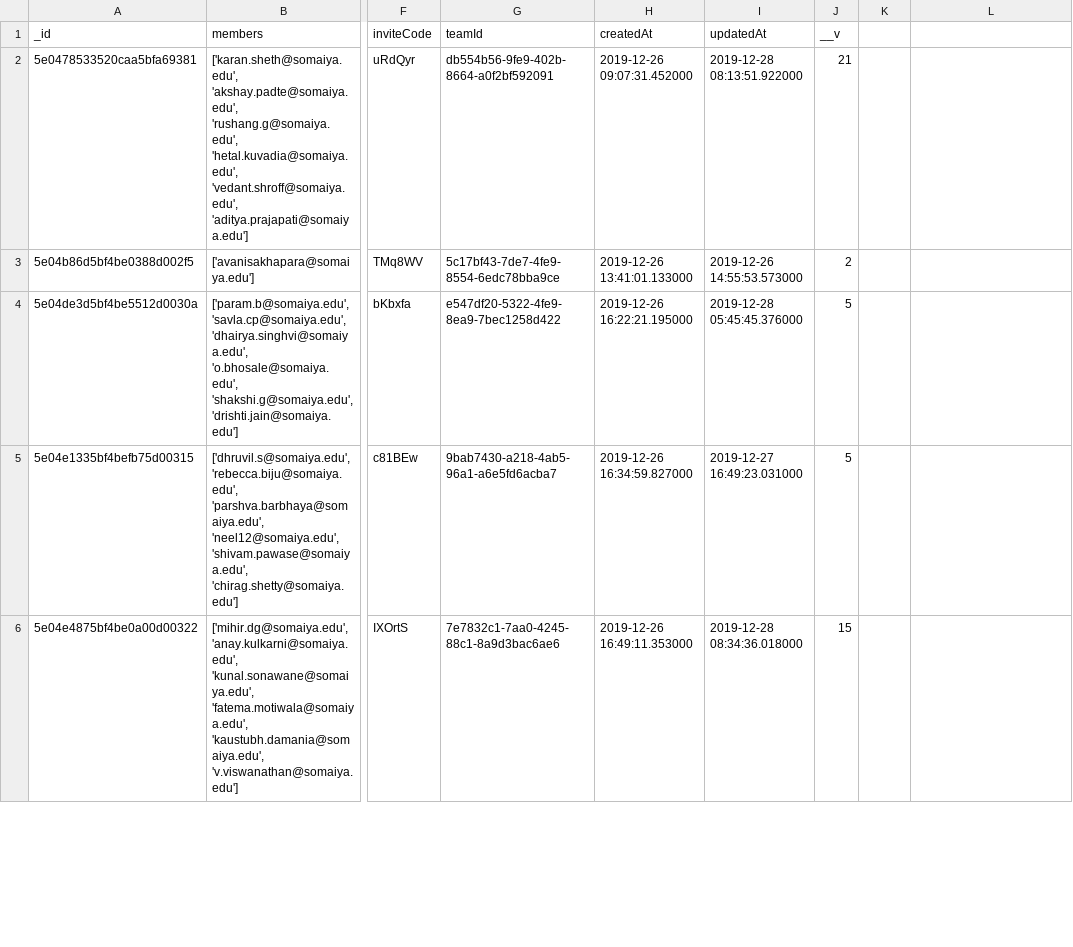
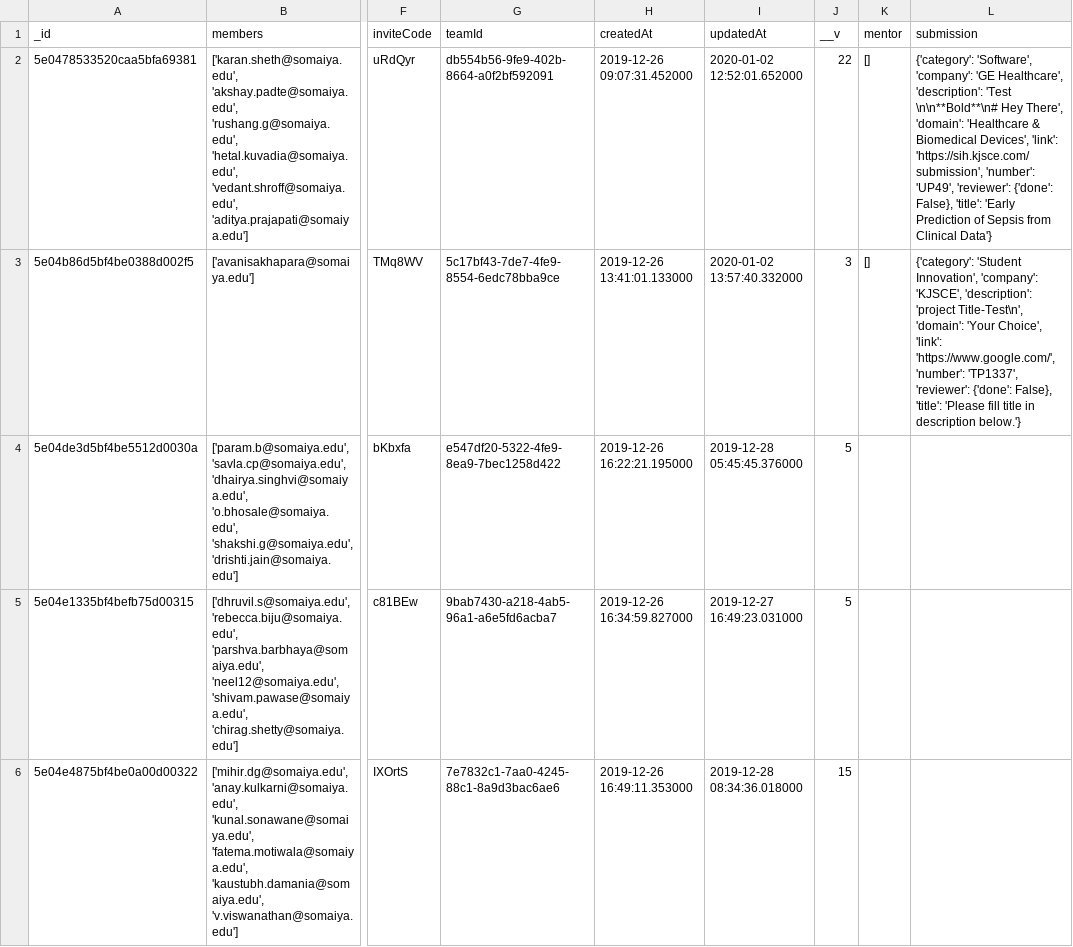
Before and after one commit to Korusuke/SIH-Platform, a CSV file: experiments/scrapper/deploy/backup/teams.csv, drawn as a sheet; only a part is shown, gaps mark what is left out; the diff names each change by its address in the sheet, - before the commit and + after, or states it on an @@ line.

```diff
--- a/experiments/scrapper/deploy/backup/teams.csv
+++ b/experiments/scrapper/deploy/backup/teams.csv
-K1: (empty)
+K1: mentor
-L1: (empty)
+L1: submission
-I2 (updatedAt): 2019-12-28 08:13:51.922000
+I2 (updatedAt): 2020-01-02 12:52:01.652000
-J2 (__v): 21
+J2 (__v): 22
-K2:K3 (mentor): (empty)
+K2:K3 (mentor): []
-L2 (submission): (empty)
+L2 (submission): {'category': 'Software', 'company': 'GE Healthcare', 'description': 'Test \n\n**Bold**\n# Hey There', 'domain': 'Healthcare & Biomedical Devices', 'link': 'https://sih.kjsce.com/submission', 'number': 'UP49', 'reviewer': {'done': False}, 'title': 'Early Prediction of Sepsis from Clinical Data'}
-I3 (updatedAt): 2019-12-26 14:55:53.573000
+I3 (updatedAt): 2020-01-02 13:57:40.332000
-J3 (__v): 2
+J3 (__v): 3
-L3 (submission): (empty)
+L3 (submission): {'category': 'Student Innovation', 'company': 'KJSCE', 'description': 'project Title-Test\n', 'domain': 'Your Choice', 'link': 'https://www.google.com/', 'number': 'TP1337', 'reviewer': {'done': False}, 'title': 'Please fill title in description below.'}
```
Also changed, not shown: experiments/scrapper/deploy/backup/ps.csv, 1 other file.
